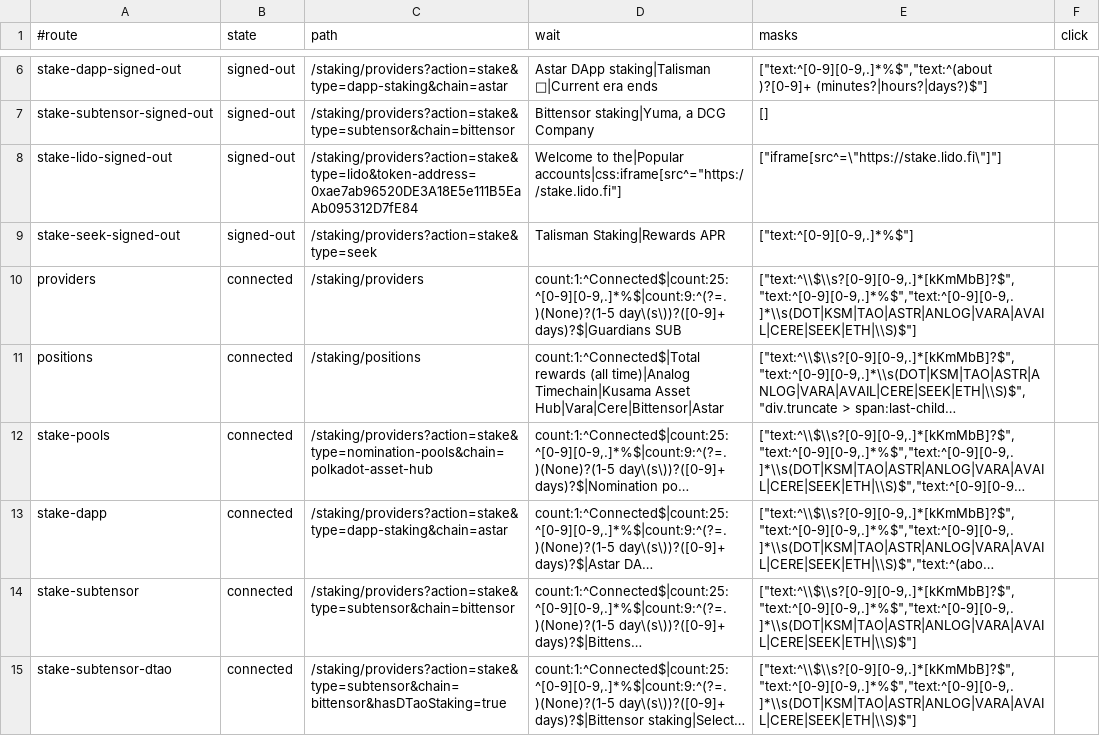
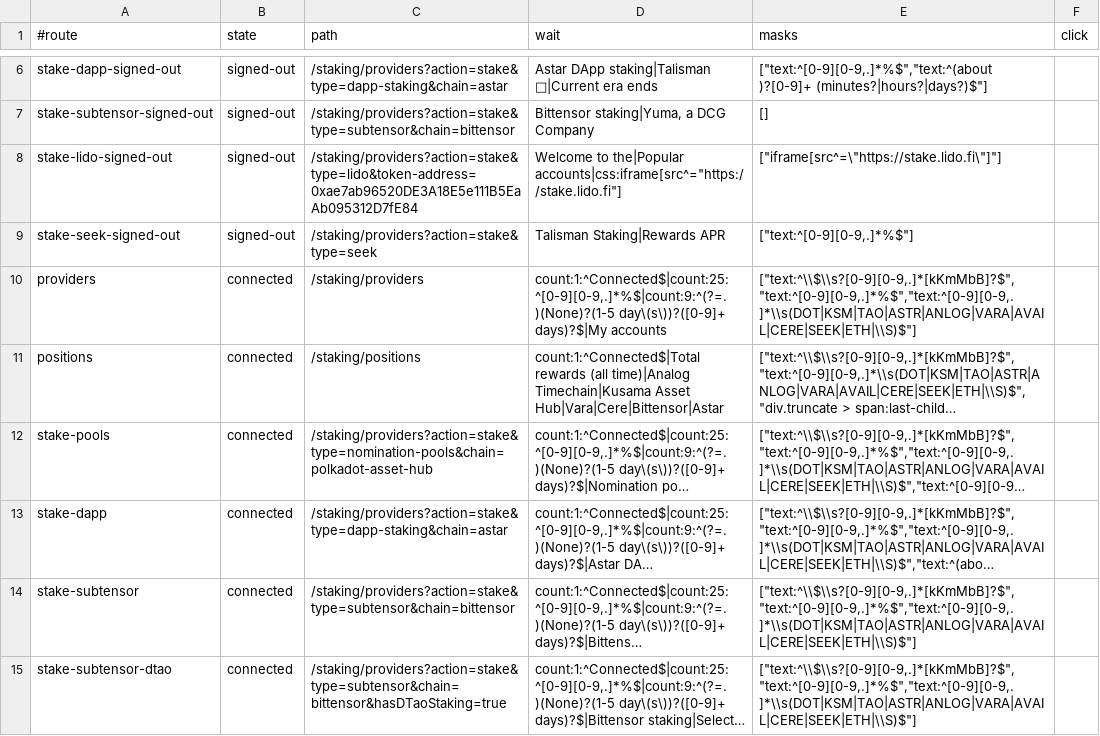
Before and after one commit to TalismanSociety/talisman-web, a TSV file: .claude/skills/verify/parity-routes.tsv, drawn as a sheet; only a part is shown, gaps mark what is left out; long unchanged cells end in …; the diff names each change by its address in the sheet, - before the commit and + after, or states it on an @@ line.

Commit message:
🔧 Parity baseline on d248b311

```diff
--- a/.claude/skills/verify/parity-routes.tsv
+++ b/.claude/skills/verify/parity-routes.tsv
-D10 (wait): count:1:^Connected$|count:25:^[0-9][0-9,.]*%$|count:9:^(?=.)(None)?(1-5 day\(s\))?([0-9]+ days)?$|Guardians SUB
+D10 (wait): count:1:^Connected$|count:25:^[0-9][0-9,.]*%$|count:9:^(?=.)(None)?(1-5 day\(s\))?([0-9]+ days)?$|My accounts
```
Also changed, not shown: 2 other files.
